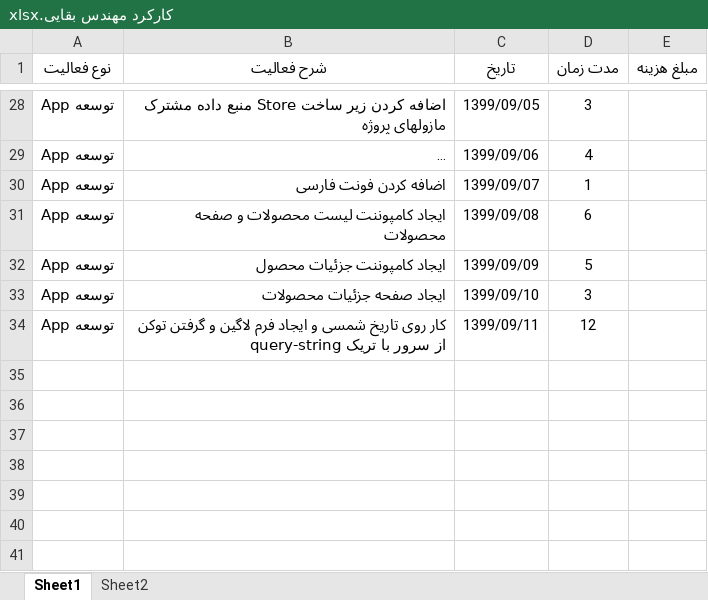
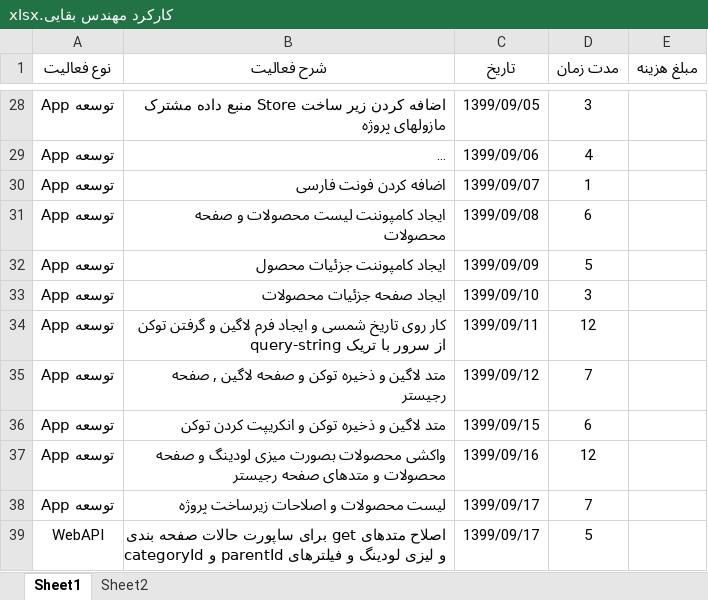
Before and after one commit to BaharanSystems/Documents, an Excel workbook: امور پرسنلی/مهندس بقایی/کارکرد مهندس بقایی.xlsx, sheet Sheet1, drawn as a sheet; only a part is shown, gaps mark what is left out; long unchanged cells end in …; values as stored, in another font and other column widths than the file's, no borders; table styles not drawn; the diff names each change by its address in the sheet, - before the commit and + after, or states it on an @@ line.

Commit message:
loginTsaveTokenRegister

```diff
--- a/امور پرسنلی/مهندس بقایی/کارکرد مهندس بقایی.xlsx (sheet Sheet1)
+++ b/امور پرسنلی/مهندس بقایی/کارکرد مهندس بقایی.xlsx (sheet Sheet1)
+row 35: توسعه App | متد لاگین و ذخیره توکن و صفحه لاگین , صفحه رجیستر | 1399/09/12 | 7
+row 36: توسعه App | متد لاگین و ذخیره توکن و انکریپت کردن توکن | 1399/09/15 | 6
+row 37: توسعه App | واکشی محصولات بصورت میزی لودینگ و صفحه محصولات و متدهای صفحه رجیستر | 1399/09/16 | 12
+row 38: توسعه App | لیست محصولات و اصلاحات زیرساخت پروژه | 1399/09/17 | 7
+row 39: WebAPI | اصلاح متدهای get برای ساپورت حالات صفحه بندی و لیزی لودینگ و فیلترهای parentId و categoryId | 1399/09/17 | 5
```
